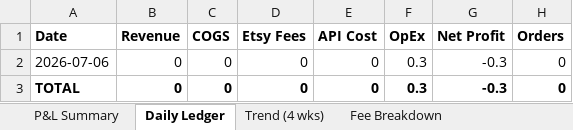
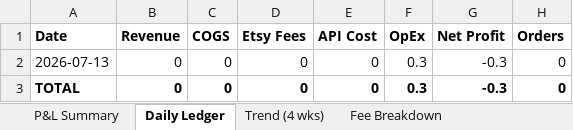
Before and after one commit to ajacobusa/members-reader, an Excel workbook: Excel/01_Financial_Dashboard.xlsx, sheet Daily Ledger, drawn as a sheet; values as stored, in another font and other column widths than the file's, no borders; the diff names each change by its address in the sheet, - before the commit and + after, or states it on an @@ line.

```diff
--- a/Excel/01_Financial_Dashboard.xlsx (sheet Daily Ledger)
+++ b/Excel/01_Financial_Dashboard.xlsx (sheet Daily Ledger)
-A2 (Date): 2026-07-06
+A2 (Date): 2026-07-13
```
Also changed, not shown: sheet Trend (4 wks), Excel/02_Sales_Operations.xlsx, Excel/03_Customer_Analytics.xlsx, 2 other files.
